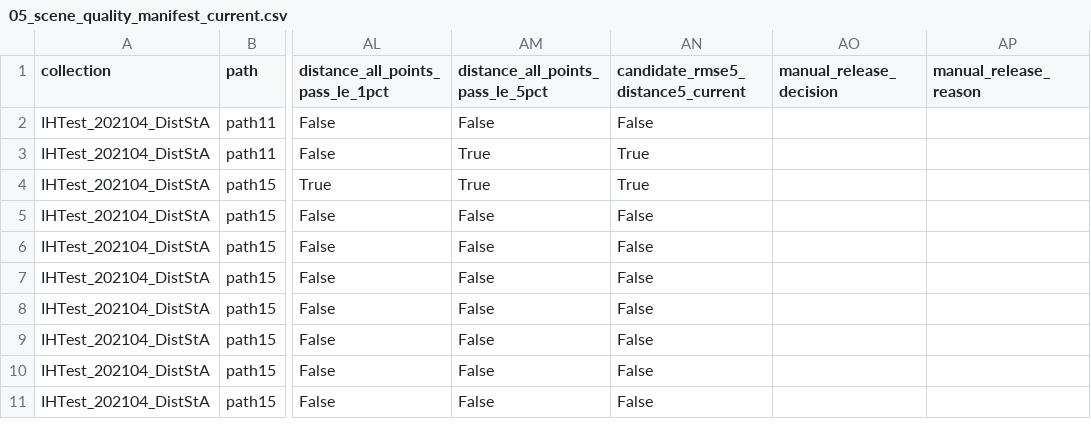
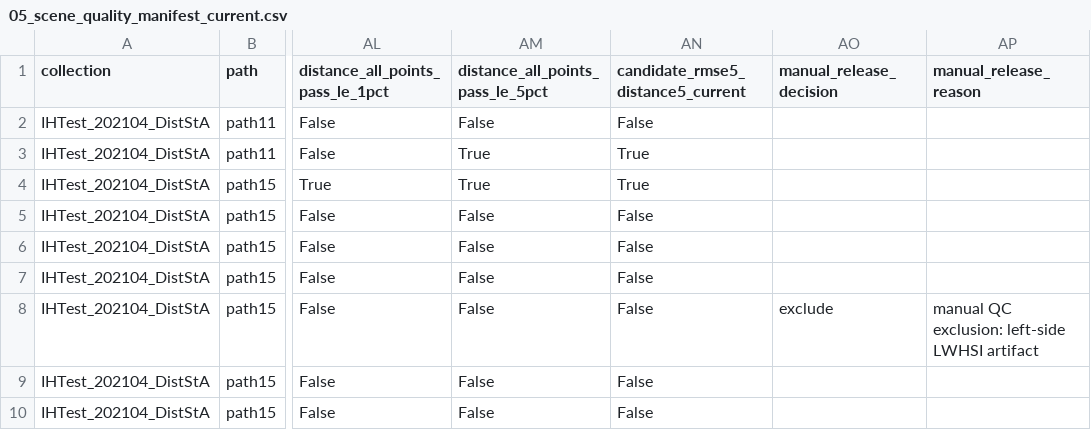
Before and after one commit to cvail-research/ih-depth-dataset, a CSV file: manifests/05_scene_quality_manifest_current.csv, drawn as a sheet; only a part is shown, gaps mark what is left out; the shorter side is filled out with more unchanged rows; the diff names each change by its address in the sheet, - before the commit and + after, or states it on an @@ line.

```diff
--- a/manifests/05_scene_quality_manifest_current.csv
+++ b/manifests/05_scene_quality_manifest_current.csv
-AO8 (manual_release_decision): (empty)
+AO8 (manual_release_decision): exclude
-AP8 (manual_release_reason): (empty)
+AP8 (manual_release_reason): manual QC exclusion: left-side LWHSI artifact
```
Also changed, not shown: manifests/07_frozen_manifest_v0.csv, manifests/08_split_definition_v0/scene_splits.csv, 2 other files.
